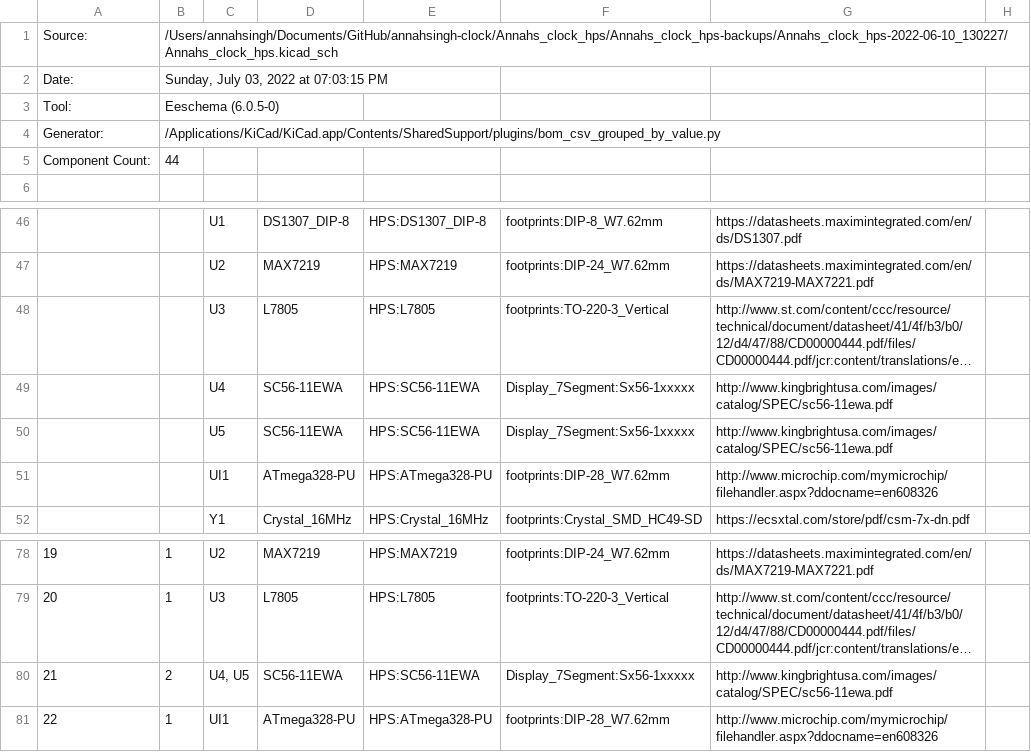
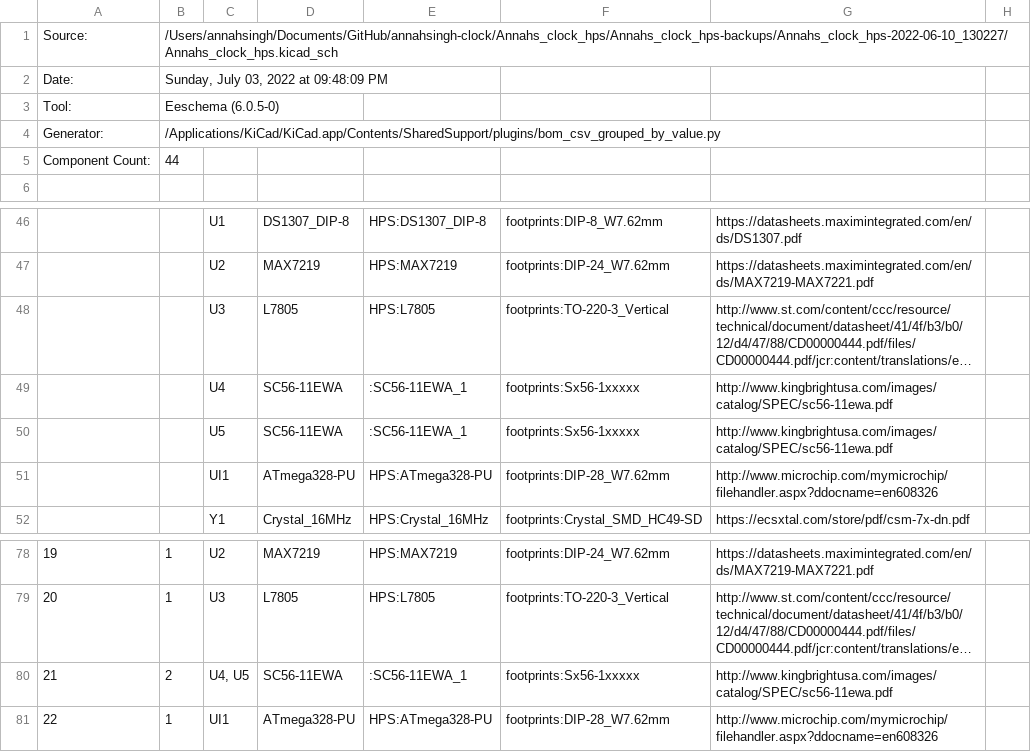
Before and after one commit to Annah03/annahsingh-clock, a CSV file: Annahs_clock_hps/Annahs_clock_hps-backups/Annahs_clock_hps-2022-06-10_130227/Annahs_clock_hps.csv, drawn as a sheet; only a part is shown, gaps mark what is left out; long unchanged cells end in …; the diff names each change by its address in the sheet, - before the commit and + after, or states it on an @@ line.

```diff
--- a/Annahs_clock_hps/Annahs_clock_hps-backups/Annahs_clock_hps-2022-06-10_130227/Annahs_clock_hps.csv
+++ b/Annahs_clock_hps/Annahs_clock_hps-backups/Annahs_clock_hps-2022-06-10_130227/Annahs_clock_hps.csv
-B2: Sunday, July 03, 2022 at 07:03:15 PM
+B2: Sunday, July 03, 2022 at 09:48:09 PM
-E49:E50: HPS:SC56-11EWA
+E49:E50: :SC56-11EWA_1
-F49:F50: Display_7Segment:Sx56-1xxxxx
+F49:F50: footprints:Sx56-1xxxxx
-E80: HPS:SC56-11EWA
+E80: :SC56-11EWA_1
-F80: Display_7Segment:Sx56-1xxxxx
+F80: footprints:Sx56-1xxxxx
```
Also changed, not shown: 9 other files.
